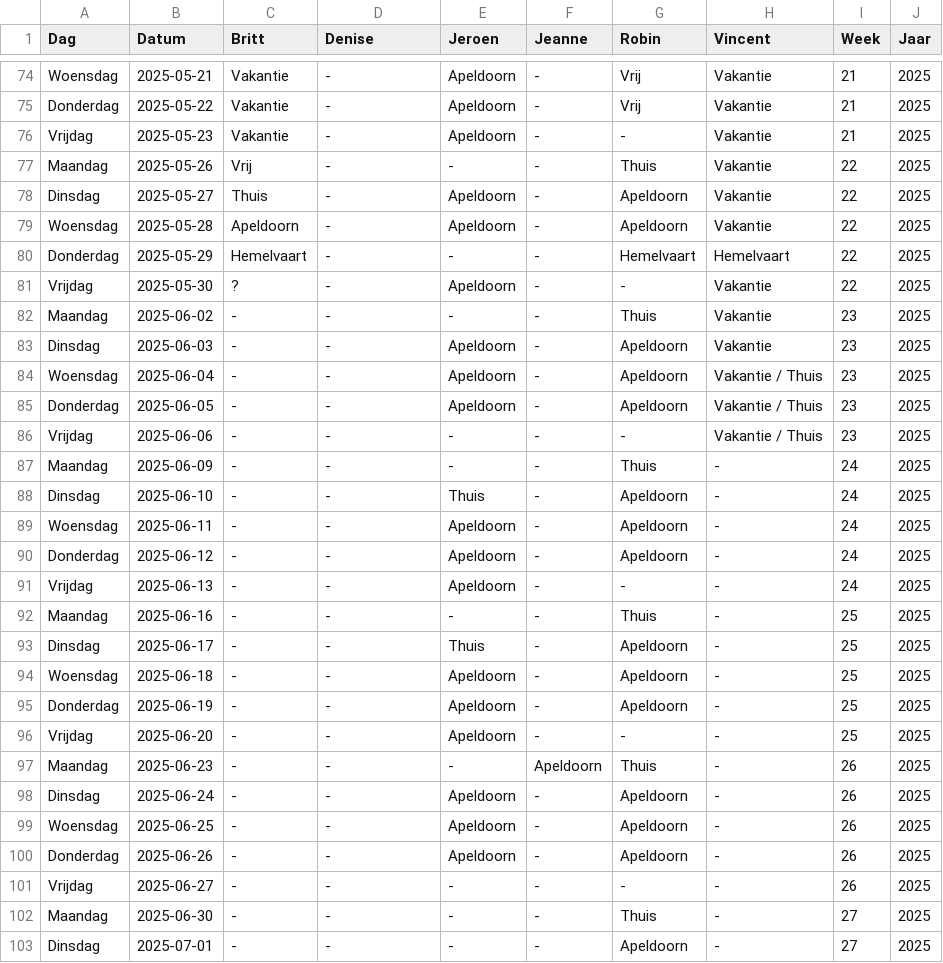
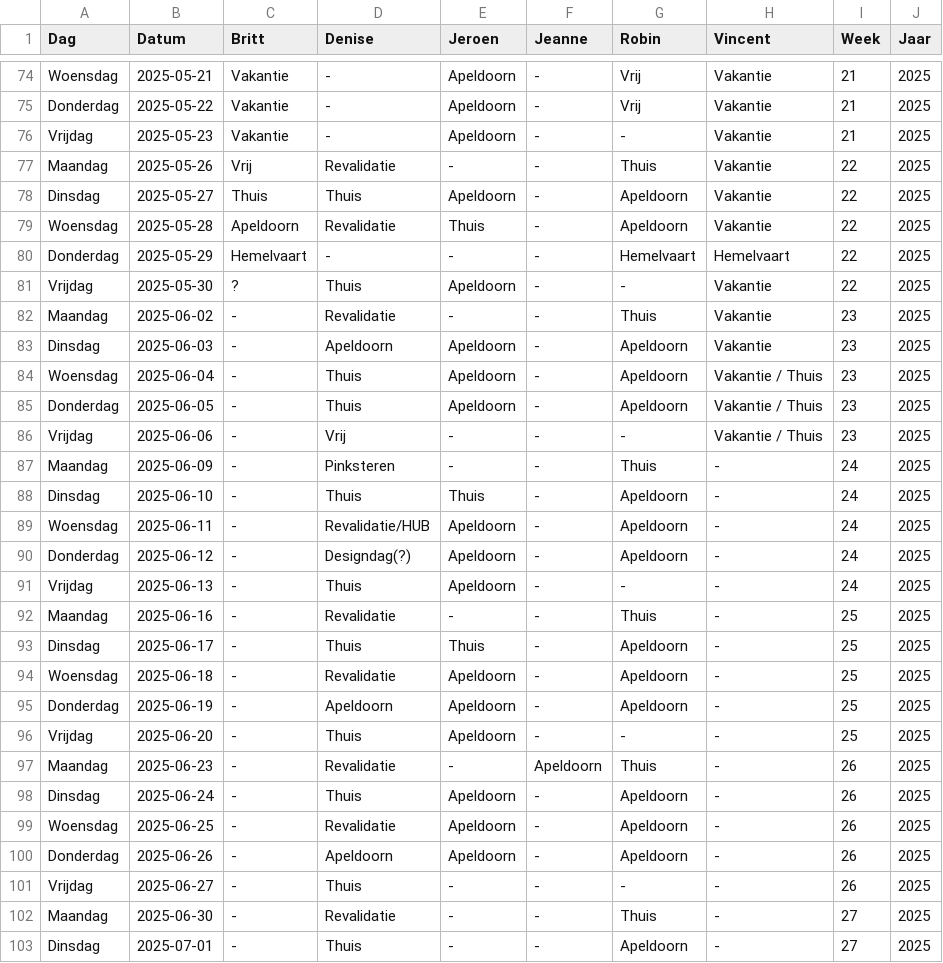
Before and after one commit to Britttvg/planning-tool, a CSV file: src/data/data_planning_dev.csv, drawn as a sheet; only a part is shown, gaps mark what is left out; the diff covers the shown part only.

Commit message:
Update CSV src/data/data_planning_dev.csv, time 2025-05-27 16:02:23.885773

```diff
--- a/src/data/data_planning_dev.csv
+++ b/src/data/data_planning_dev.csv
@@ -76,28 +76,28 @@ Donderdag,2025-05-22,Vakantie,-,Apeldoorn,-,Vrij,Vakantie,21,2025
 Vrijdag,2025-05-23,Vakantie,-,Apeldoorn,-,-,Vakantie,21,2025
-Maandag,2025-05-26,Vrij,-,-,-,Thuis,Vakantie,22,2025
-Dinsdag,2025-05-27,Thuis,-,Apeldoorn,-,Apeldoorn,Vakantie,22,2025
-Woensdag,2025-05-28,Apeldoorn,-,Apeldoorn,-,Apeldoorn,Vakantie,22,2025
+Maandag,2025-05-26,Vrij,Revalidatie,-,-,Thuis,Vakantie,22,2025
+Dinsdag,2025-05-27,Thuis,Thuis,Apeldoorn,-,Apeldoorn,Vakantie,22,2025
+Woensdag,2025-05-28,Apeldoorn,Revalidatie,Thuis,-,Apeldoorn,Vakantie,22,2025
 Donderdag,2025-05-29,Hemelvaart,-,-,-,Hemelvaart,Hemelvaart,22,2025
-Vrijdag,2025-05-30,?,-,Apeldoorn,-,-,Vakantie,22,2025
-Maandag,2025-06-02,-,-,-,-,Thuis,Vakantie,23,2025
-Dinsdag,2025-06-03,-,-,Apeldoorn,-,Apeldoorn,Vakantie,23,2025
-Woensdag,2025-06-04,-,-,Apeldoorn,-,Apeldoorn,Vakantie / Thuis,23,2025
-Donderdag,2025-06-05,-,-,Apeldoorn,-,Apeldoorn,Vakantie / Thuis,23,2025
-Vrijdag,2025-06-06,-,-,-,-,-,Vakantie / Thuis,23,2025
-Maandag,2025-06-09,-,-,-,-,Thuis,-,24,2025
-Dinsdag,2025-06-10,-,-,Thuis,-,Apeldoorn,-,24,2025
-Woensdag,2025-06-11,-,-,Apeldoorn,-,Apeldoorn,-,24,2025
-Donderdag,2025-06-12,-,-,Apeldoorn,-,Apeldoorn,-,24,2025
-Vrijdag,2025-06-13,-,-,Apeldoorn,-,-,-,24,2025
-Maandag,2025-06-16,-,-,-,-,Thuis,-,25,2025
-Dinsdag,2025-06-17,-,-,Thuis,-,Apeldoorn,-,25,2025
-Woensdag,2025-06-18,-,-,Apeldoorn,-,Apeldoorn,-,25,2025
-Donderdag,2025-06-19,-,-,Apeldoorn,-,Apeldoorn,-,25,2025
-Vrijdag,2025-06-20,-,-,Apeldoorn,-,-,-,25,2025
-Maandag,2025-06-23,-,-,-,Apeldoorn,Thuis,-,26,2025
-Dinsdag,2025-06-24,-,-,Apeldoorn,-,Apeldoorn,-,26,2025
-Woensdag,2025-06-25,-,-,Apeldoorn,-,Apeldoorn,-,26,2025
-Donderdag,2025-06-26,-,-,Apeldoorn,-,Apeldoorn,-,26,2025
-Vrijdag,2025-06-27,-,-,-,-,-,-,26,2025
-Maandag,2025-06-30,-,-,-,-,Thuis,-,27,2025
-Dinsdag,2025-07-01,-,-,-,-,Apeldoorn,-,27,2025
+Vrijdag,2025-05-30,?,Thuis,Apeldoorn,-,-,Vakantie,22,2025
+Maandag,2025-06-02,-,Revalidatie,-,-,Thuis,Vakantie,23,2025
+Dinsdag,2025-06-03,-,Apeldoorn,Apeldoorn,-,Apeldoorn,Vakantie,23,2025
+Woensdag,2025-06-04,-,Thuis,Apeldoorn,-,Apeldoorn,Vakantie / Thuis,23,2025
+Donderdag,2025-06-05,-,Thuis,Apeldoorn,-,Apeldoorn,Vakantie / Thuis,23,2025
+Vrijdag,2025-06-06,-,Vrij,-,-,-,Vakantie / Thuis,23,2025
+Maandag,2025-06-09,-,Pinksteren,-,-,Thuis,-,24,2025
+Dinsdag,2025-06-10,-,Thuis,Thuis,-,Apeldoorn,-,24,2025
+Woensdag,2025-06-11,-,Revalidatie/HUB,Apeldoorn,-,Apeldoorn,-,24,2025
+Donderdag,2025-06-12,-,Designdag(?),Apeldoorn,-,Apeldoorn,-,24,2025
+Vrijdag,2025-06-13,-,Thuis,Apeldoorn,-,-,-,24,2025
+Maandag,2025-06-16,-,Revalidatie,-,-,Thuis,-,25,2025
+Dinsdag,2025-06-17,-,Thuis,Thuis,-,Apeldoorn,-,25,2025
+Woensdag,2025-06-18,-,Revalidatie,Apeldoorn,-,Apeldoorn,-,25,2025
+Donderdag,2025-06-19,-,Apeldoorn,Apeldoorn,-,Apeldoorn,-,25,2025
+Vrijdag,2025-06-20,-,Thuis,Apeldoorn,-,-,-,25,2025
+Maandag,2025-06-23,-,Revalidatie,-,Apeldoorn,Thuis,-,26,2025
+Dinsdag,2025-06-24,-,Thuis,Apeldoorn,-,Apeldoorn,-,26,2025
+Woensdag,2025-06-25,-,Revalidatie,Apeldoorn,-,Apeldoorn,-,26,2025
+Donderdag,2025-06-26,-,Apeldoorn,Apeldoorn,-,Apeldoorn,-,26,2025
+Vrijdag,2025-06-27,-,Thuis,-,-,-,-,26,2025
+Maandag,2025-06-30,-,Revalidatie,-,-,Thuis,-,27,2025
+Dinsdag,2025-07-01,-,Thuis,-,-,Apeldoorn,-,27,2025
```
Also changed, not shown: 8 edited cells elsewhere in this file.
